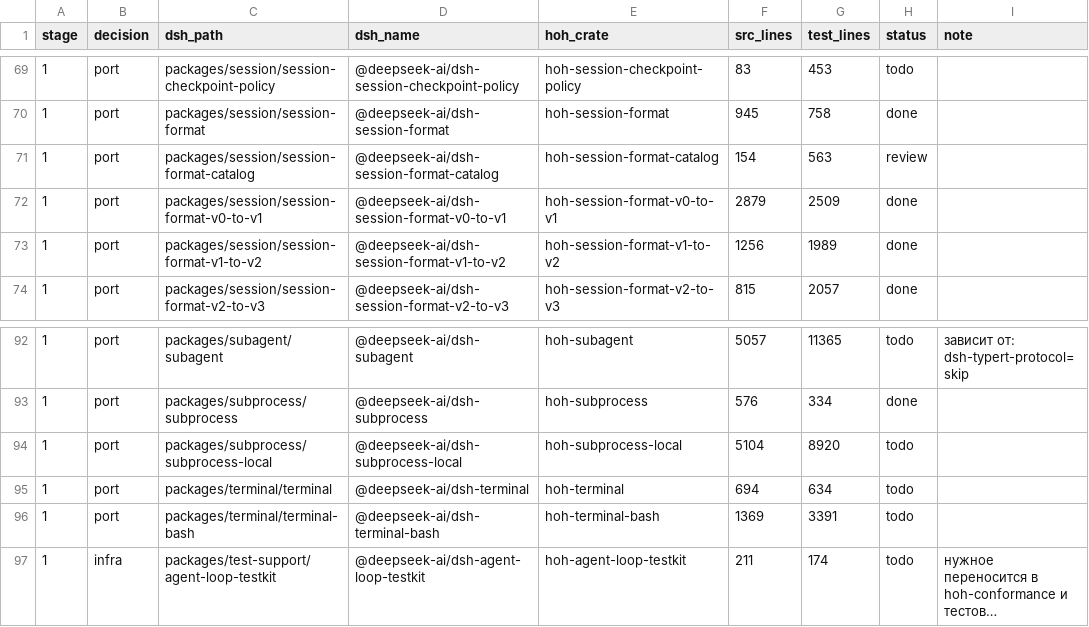
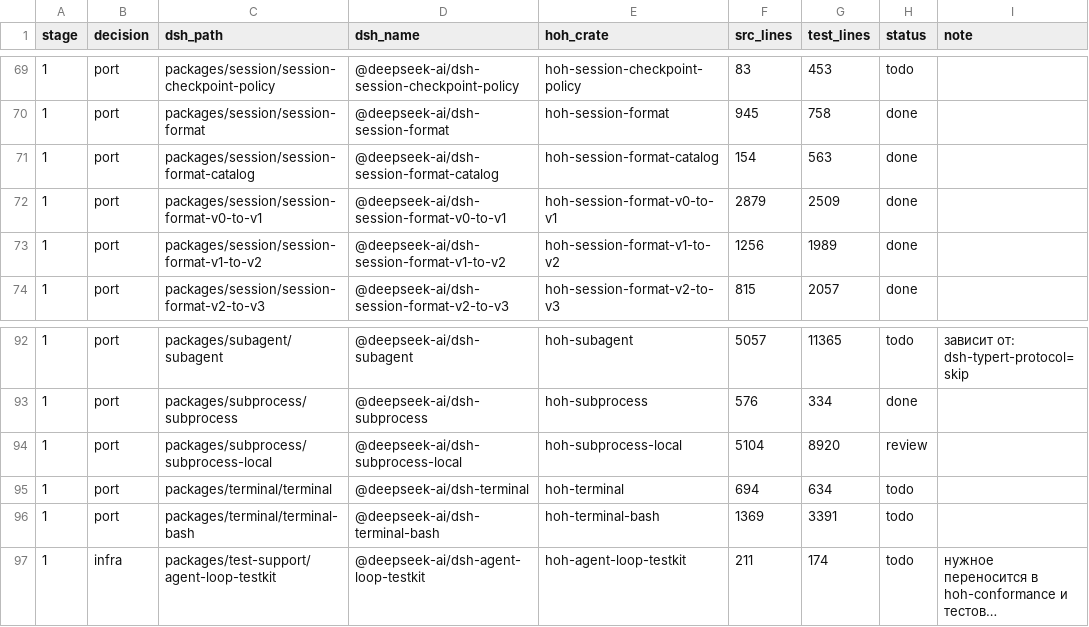
Before and after one commit to alexandrie-dev/harness-over-harness, a TSV file: docs/porting/MAP.tsv, drawn as a sheet; only a part is shown, gaps mark what is left out; long unchanged cells end in ….

```diff
--- a/docs/porting/MAP.tsv
+++ b/docs/porting/MAP.tsv
@@ -70,3 +70,3 @@ stage	decision	dsh_path	dsh_name	hoh_crate	src_lines	test_lines	status	note
 1	port	packages/session/session-format	@deepseek-ai/dsh-session-format	hoh-session-format	945	758	done	
-1	port	packages/session/session-format-catalog	@deepseek-ai/dsh-session-format-catalog	hoh-session-format-catalog	154	563	review	
+1	port	packages/session/session-format-catalog	@deepseek-ai/dsh-session-format-catalog	hoh-session-format-catalog	154	563	done	
 1	port	packages/session/session-format-v0-to-v1	@deepseek-ai/dsh-session-format-v0-to-v1	hoh-session-format-v0-to-v1	2879	2509	done	
@@ -93,3 +93,3 @@ stage	decision	dsh_path	dsh_name	hoh_crate	src_lines	test_lines	status	note
 1	port	packages/subprocess/subprocess	@deepseek-ai/dsh-subprocess	hoh-subprocess	576	334	done	
-1	port	packages/subprocess/subprocess-local	@deepseek-ai/dsh-subprocess-local	hoh-subprocess-local	5104	8920	todo	
+1	port	packages/subprocess/subprocess-local	@deepseek-ai/dsh-subprocess-local	hoh-subprocess-local	5104	8920	review	
 1	port	packages/terminal/terminal	@deepseek-ai/dsh-terminal	hoh-terminal	694	634	todo	
```
Also changed, not shown: 19 other files.
